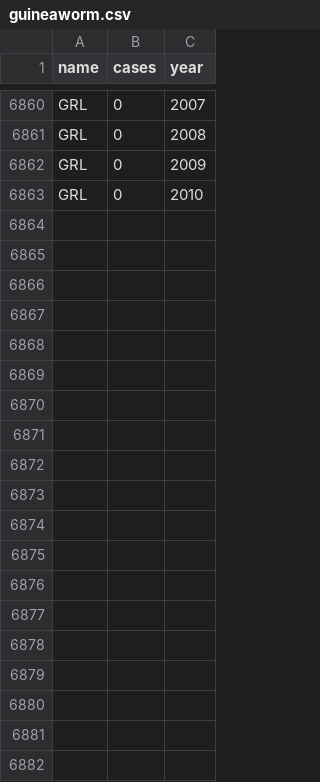
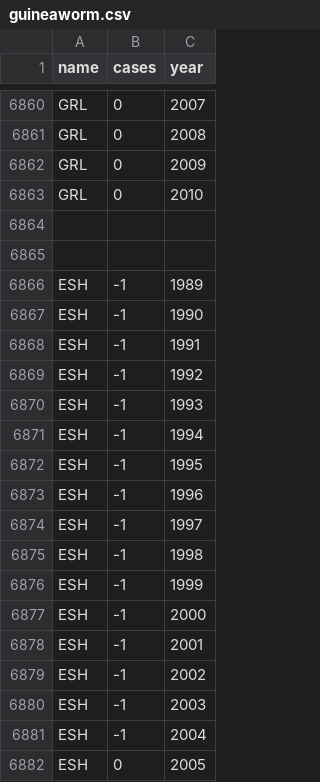
Before and after one commit to dtkalla/Disease-Tracker, a CSV file: src/scripts/data/guineaworm.csv, drawn as a sheet; only a part is shown, gaps mark what is left out; the diff covers the shown part only.

Commit message:
fix data for low-data countries

```diff
--- a/src/scripts/data/guineaworm.csv
+++ b/src/scripts/data/guineaworm.csv
@@ -6863 +6863,20 @@ GRL,0,2009
 GRL,0,2010
+
+
+ESH,-1,1989
+ESH,-1,1990
+ESH,-1,1991
+ESH,-1,1992
+ESH,-1,1993
+ESH,-1,1994
+ESH,-1,1995
+ESH,-1,1996
+ESH,-1,1997
+ESH,-1,1998
+ESH,-1,1999
+ESH,-1,2000
+ESH,-1,2001
+ESH,-1,2002
+ESH,-1,2003
+ESH,-1,2004
+ESH,0,2005
```
Also changed, not shown: 42 added rows elsewhere in this file, src/scripts/data/HIV.csv, src/scripts/data/leprosy.csv, 5 other files.
